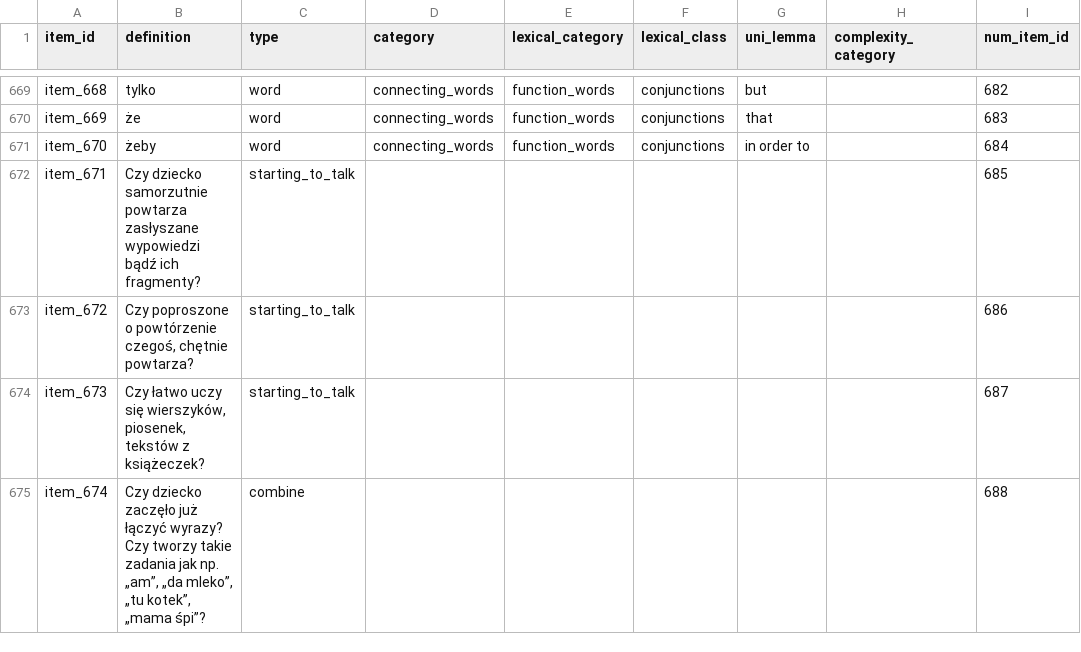
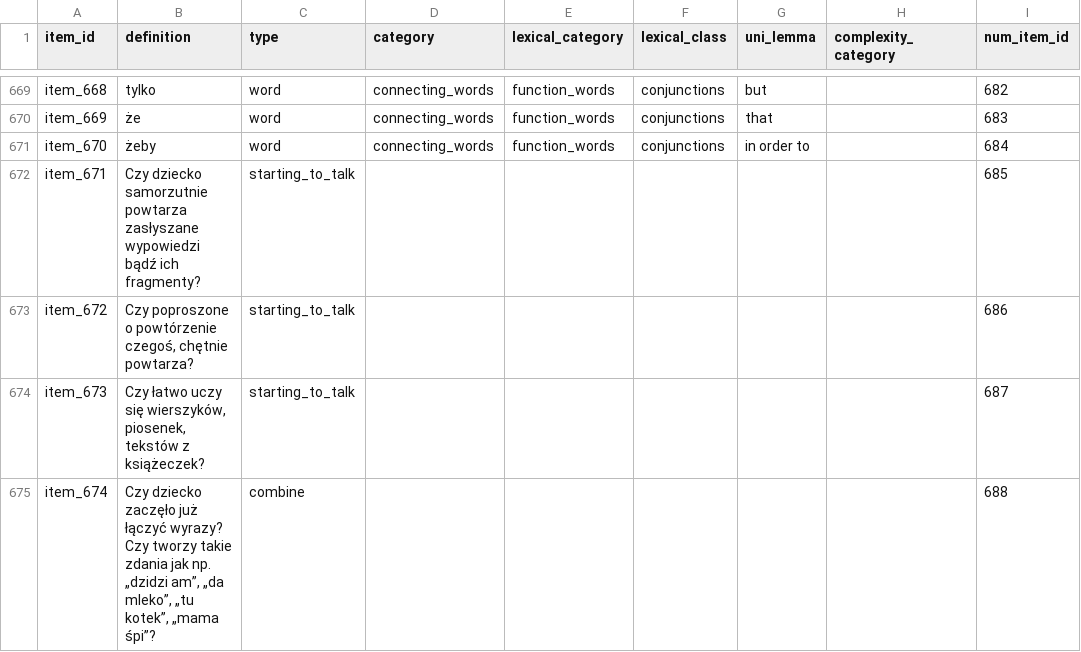
Before and after one commit to pikrol/CDI-online, a CSV file: www/languages/pl/forms/static/ws-to-en/items.csv, drawn as a sheet; only a part is shown, gaps mark what is left out.

```diff
--- a/www/languages/pl/forms/static/ws-to-en/items.csv
+++ b/www/languages/pl/forms/static/ws-to-en/items.csv
@@ -674,2 +674,2 @@ item_672;Czy poproszone o powtórzenie czegoś, chętnie powtarza? ;starting_to_
 item_673;Czy łatwo uczy się wierszyków, piosenek, tekstów z książeczek? ;starting_to_talk;;;;;;687
-item_674;Czy dziecko zaczęło już łączyć wyrazy? Czy tworzy takie zadania jak np. „am”, „da mleko”, „tu kotek”, „mama śpi”?;combine ;;;;;;688
+item_674;Czy dziecko zaczęło już łączyć wyrazy? Czy tworzy takie zdania jak np. „dzidzi am”, „da mleko”, „tu kotek”, „mama śpi”?;combine ;;;;;;688
```
Also changed, not shown: www/languages/pl/forms/static/ws-gram-p2/items.csv, www/languages/pl/forms/static/ws-gram-p2/translations.csv, 6 other files.
